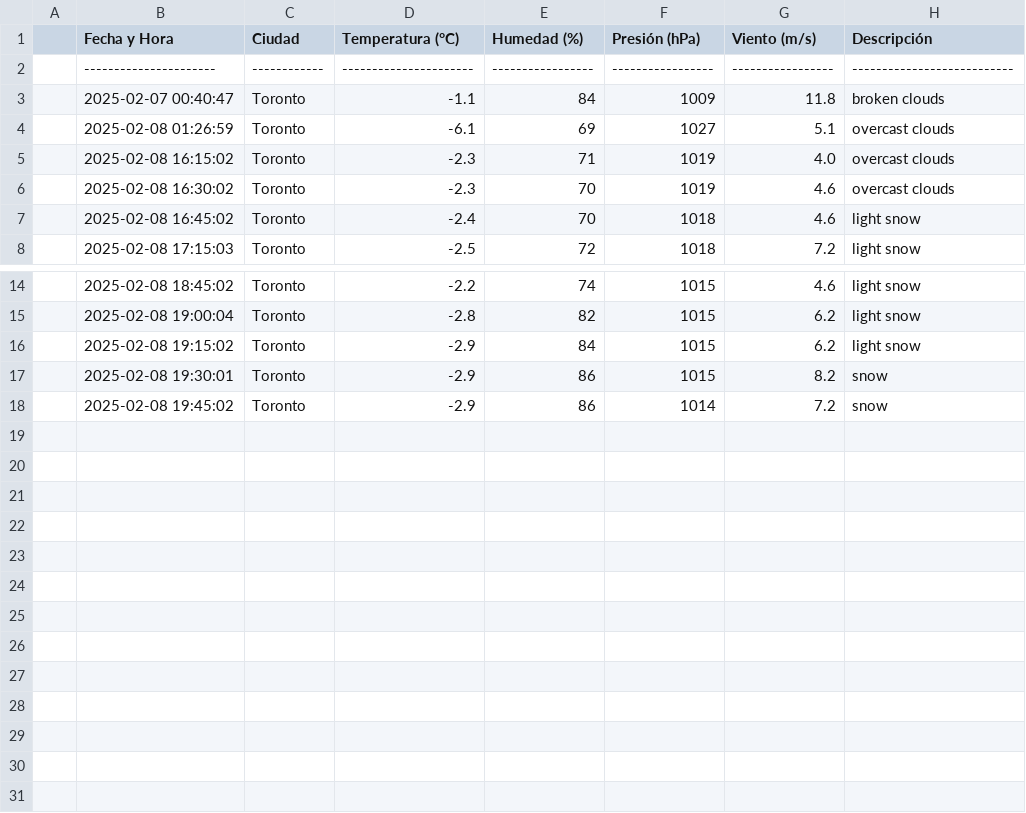
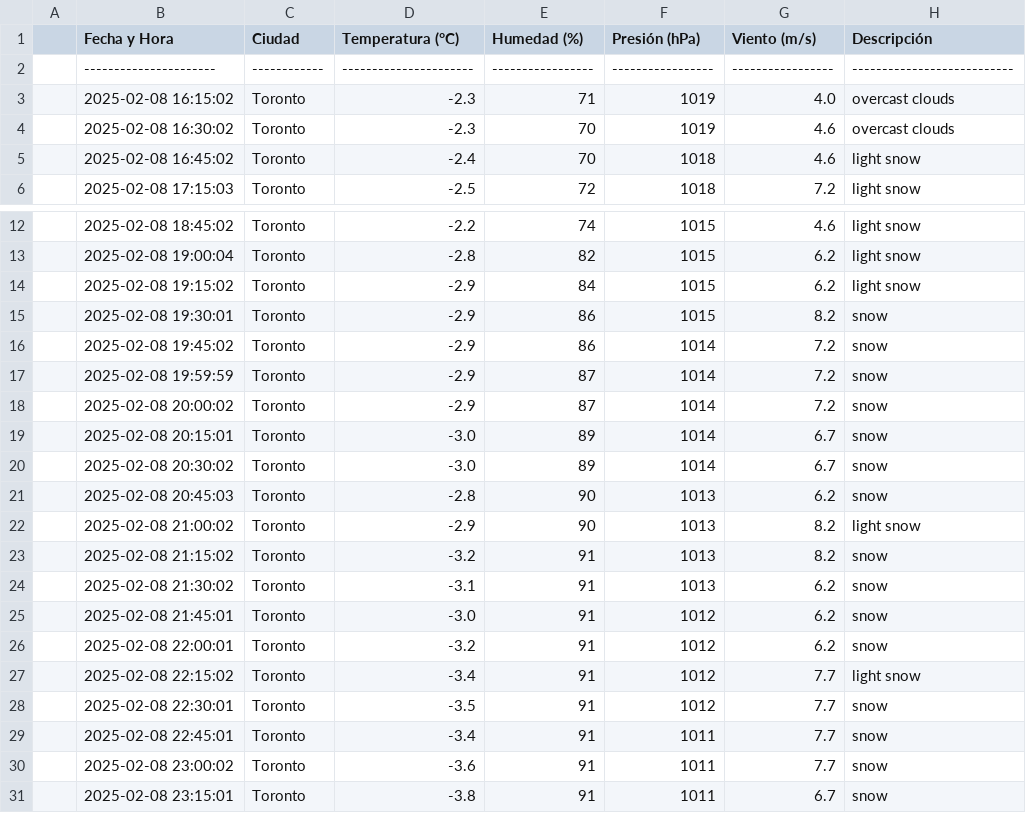
Before and after one commit to preslymorales/Clima-Toronto-App, a CSV file: clima-toronto-hoy.csv, drawn as a sheet; only a part is shown, gaps mark what is left out; removed rows and columns are numbered as before the commit, all else as after; the diff names each change by its address in the sheet, - before the commit and + after, or states it on an @@ line.

```diff
--- a/clima-toronto-hoy.csv
+++ b/clima-toronto-hoy.csv
-row 3:  | 2025-02-07 00:40:47 | Toronto | -1.1 | 84 | 1009 | 11.8 | broken clouds
-row 4:  | 2025-02-08 01:26:59 | Toronto | -6.1 | 69 | 1027 | 5.1 | overcast clouds
+row 17:  | 2025-02-08 19:59:59 | Toronto | -2.9 | 87 | 1014 | 7.2 | snow
+row 18:  | 2025-02-08 20:00:02 | Toronto | -2.9 | 87 | 1014 | 7.2 | snow
+row 19:  | 2025-02-08 20:15:01 | Toronto | -3.0 | 89 | 1014 | 6.7 | snow
+row 20:  | 2025-02-08 20:30:02 | Toronto | -3.0 | 89 | 1014 | 6.7 | snow
+row 21:  | 2025-02-08 20:45:03 | Toronto | -2.8 | 90 | 1013 | 6.2 | snow
+row 22:  | 2025-02-08 21:00:02 | Toronto | -2.9 | 90 | 1013 | 8.2 | light snow
+row 23:  | 2025-02-08 21:15:02 | Toronto | -3.2 | 91 | 1013 | 8.2 | snow
+row 24:  | 2025-02-08 21:30:02 | Toronto | -3.1 | 91 | 1013 | 6.2 | snow
+row 25:  | 2025-02-08 21:45:01 | Toronto | -3.0 | 91 | 1012 | 6.2 | snow
+row 26:  | 2025-02-08 22:00:01 | Toronto | -3.2 | 91 | 1012 | 6.2 | snow
+row 27:  | 2025-02-08 22:15:02 | Toronto | -3.4 | 91 | 1012 | 7.7 | light snow
+row 28:  | 2025-02-08 22:30:01 | Toronto | -3.5 | 91 | 1012 | 7.7 | snow
+row 29:  | 2025-02-08 22:45:01 | Toronto | -3.4 | 91 | 1011 | 7.7 | snow
+row 30:  | 2025-02-08 23:00:02 | Toronto | -3.6 | 91 | 1011 | 7.7 | snow
+row 31:  | 2025-02-08 23:15:01 | Toronto | -3.8 | 91 | 1011 | 6.7 | snow
```
Also changed, not shown: 11 other files.
